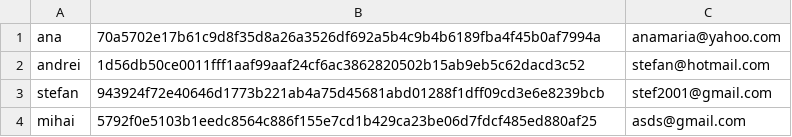
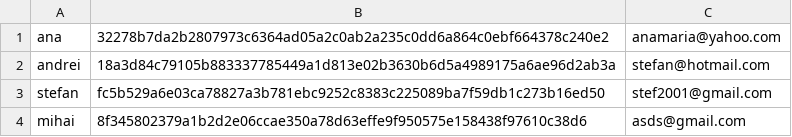
Before and after one commit to StefanButacu/Advanced-Programming-Methods-Lab3-ToySocialNetwork, a CSV file: src/ro/ubbcluj/map/users.csv, drawn as a sheet.

```diff
--- a/src/ro/ubbcluj/map/users.csv
+++ b/src/ro/ubbcluj/map/users.csv
@@ -1,4 +1,4 @@
-ana;70a5702e17b61c9d8f35d8a26a3526df692a5b4c9b4b6189fba4f45b0af7994a;anamaria@yahoo.com
-andrei;1d56db50ce0011fff1aaf99aaf24cf6ac3862820502b15ab9eb5c62dacd3c52;stefan@hotmail.com
-stefan;943924f72e40646d1773b221ab4a75d45681abd01288f1dff09cd3e6e8239bcb;stef2001@gmail.com
-mihai;5792f0e5103b1eedc8564c886f155e7cd1b429ca23be06d7fdcf485ed880af25;asds@gmail.com
+ana;32278b7da2b2807973c6364ad05a2c0ab2a235c0dd6a864c0ebf664378c240e2;anamaria@yahoo.com
+andrei;18a3d84c79105b883337785449a1d813e02b3630b6d5a4989175a6ae96d2ab3a;stefan@hotmail.com
+stefan;fc5b529a6e03ca78827a3b781ebc9252c8383c225089ba7f59db1c273b16ed50;stef2001@gmail.com
+mihai;8f345802379a1b2d2e06ccae350a78d63effe9f950575e158438f97610c38d6;asds@gmail.com
```
Also changed, not shown: 5 other files.
